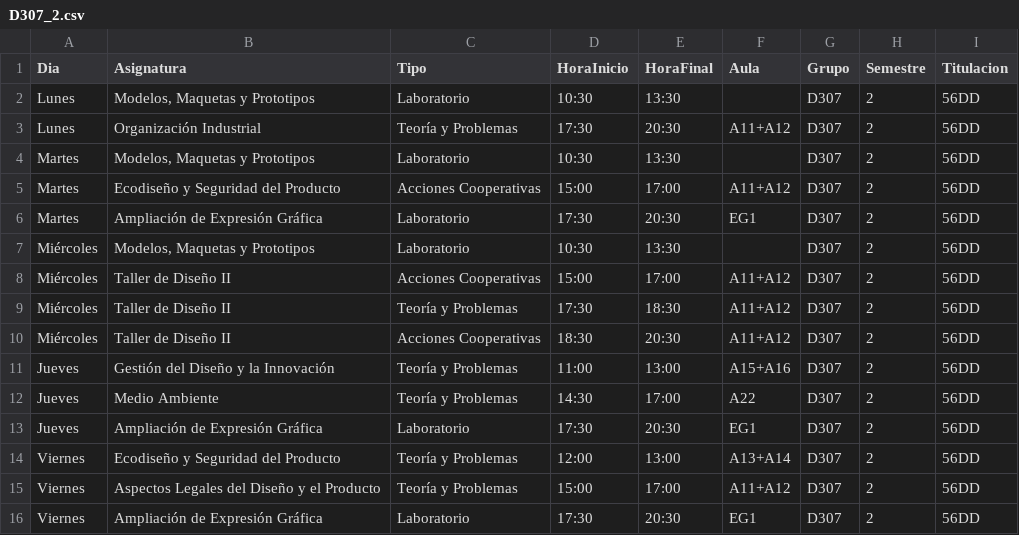
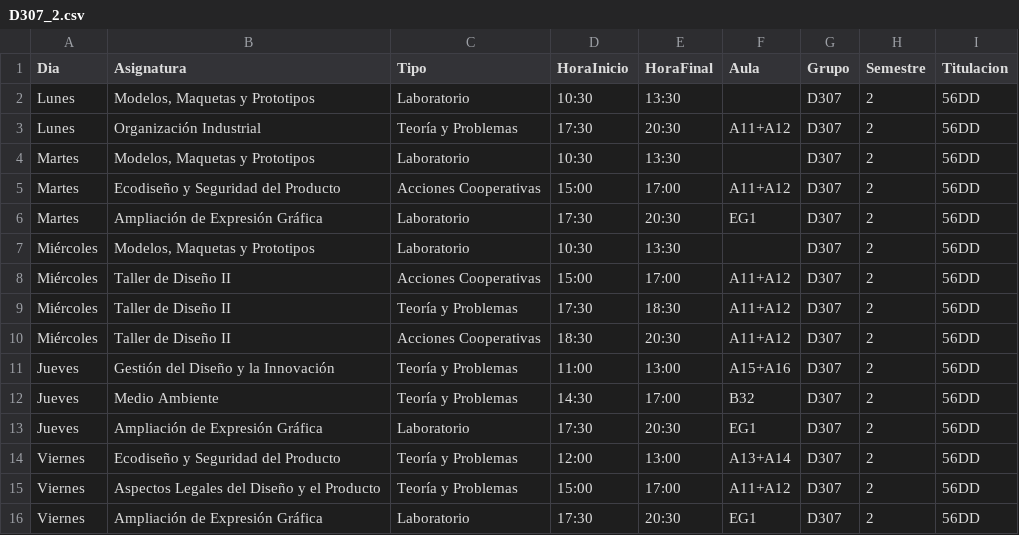
Before and after one commit to SOA-ETSIDI/horarios, a CSV file: csv/D307_2.csv, drawn as a sheet.

Commit message:
Actualiza horarios y aulas

```diff
--- a/csv/D307_2.csv
+++ b/csv/D307_2.csv
@@ -11,3 +11,3 @@
 "Jueves";"Gestión del Diseño y la Innovación";"Teoría y Problemas";"11:00";"13:00";"A15+A16";"D307";2;"56DD"
-"Jueves";"Medio Ambiente";"Teoría y Problemas";"14:30";"17:00";"A22";"D307";2;"56DD"
+"Jueves";"Medio Ambiente";"Teoría y Problemas";"14:30";"17:00";"B32";"D307";2;"56DD"
 "Jueves";"Ampliación de Expresión Gráfica";"Laboratorio";"17:30";"20:30";"EG1";"D307";2;"56DD"
```
Also changed, not shown: 4 other files.
